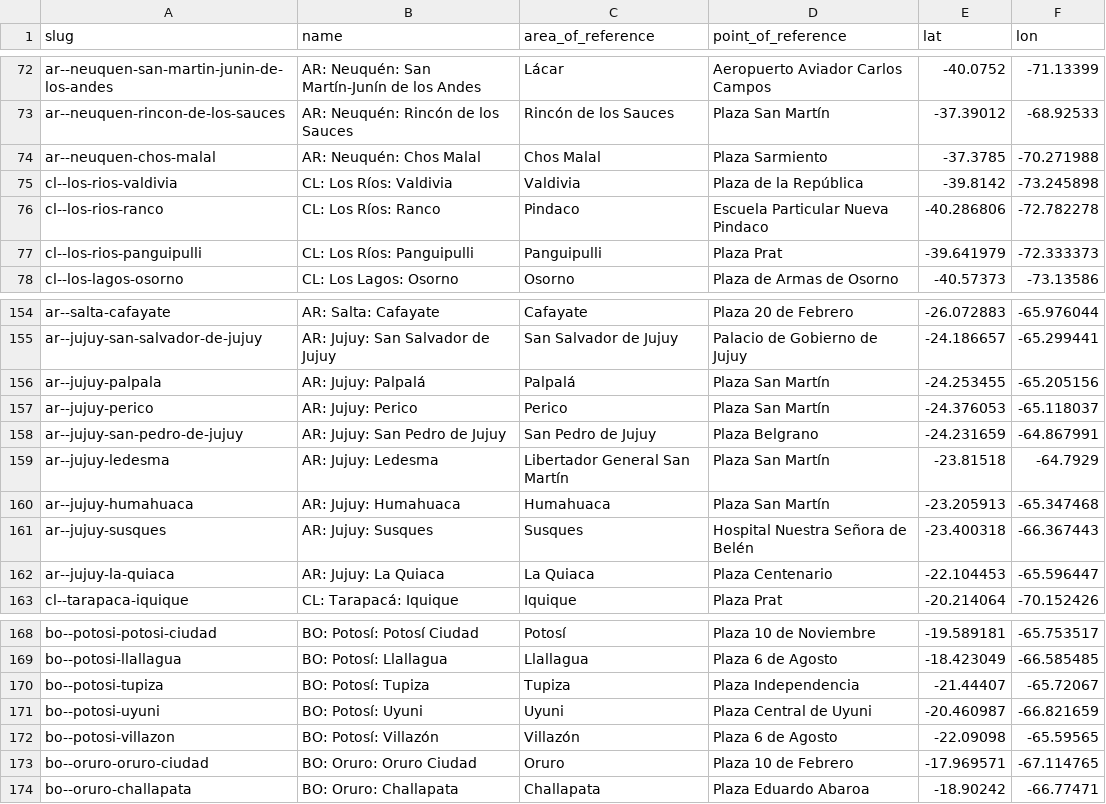
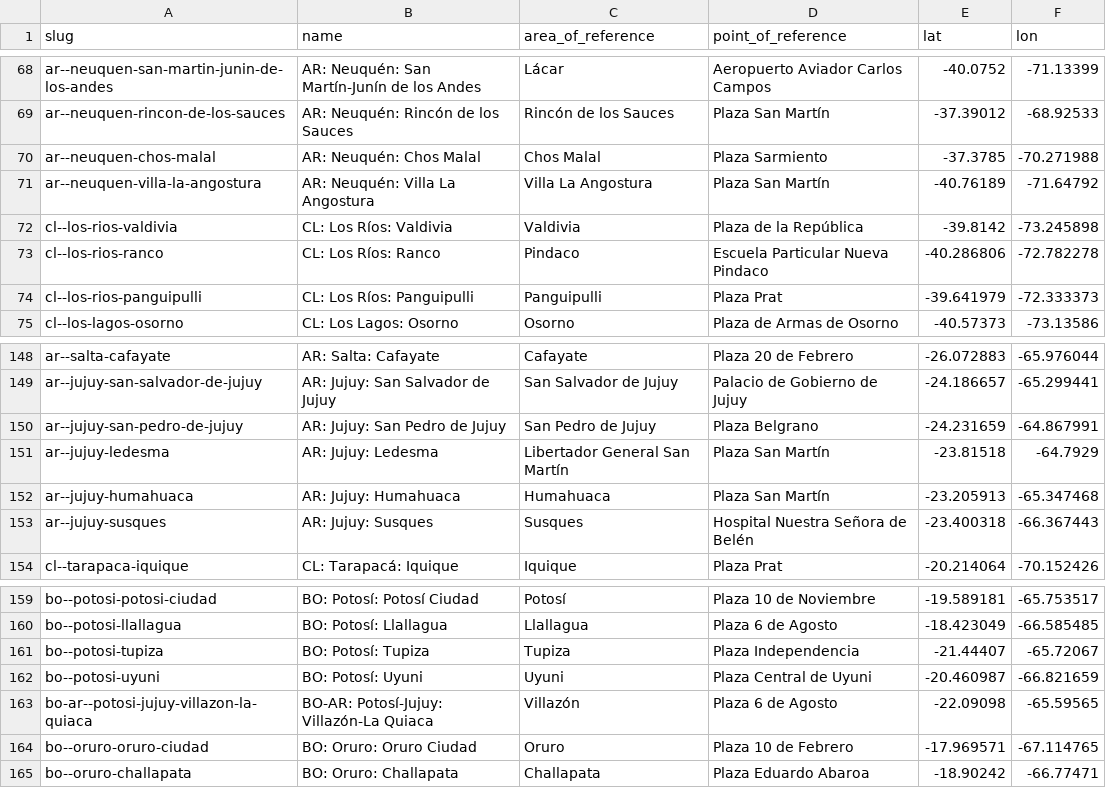
Before and after one commit to Jaza/world-locality-transit-graph, a CSV file: csv/south_america_localities.csv, drawn as a sheet; only a part is shown, gaps mark what is left out; the diff covers the shown part only.

```diff
--- a/csv/south_america_localities.csv
+++ b/csv/south_america_localities.csv
@@ -74,2 +70,3 @@ ar--neuquen-rincon-de-los-sauces,AR: Neuquén: Rincón de los Sauces,Rincón de
 ar--neuquen-chos-malal,AR: Neuquén: Chos Malal,Chos Malal,Plaza Sarmiento,-37.3785,-70.271988
+ar--neuquen-villa-la-angostura,AR: Neuquén: Villa La Angostura,Villa La Angostura,Plaza San Martín,-40.76189,-71.64792
 cl--los-rios-valdivia,CL: Los Ríos: Valdivia,Valdivia,Plaza de la República,-39.8142,-73.245898
@@ -155,4 +149,2 @@ ar--salta-cafayate,AR: Salta: Cafayate,Cafayate,Plaza 20 de Febrero,-26.072883,-
 ar--jujuy-san-salvador-de-jujuy,AR: Jujuy: San Salvador de Jujuy,San Salvador de Jujuy,Palacio de Gobierno de Jujuy,-24.186657,-65.299441
-ar--jujuy-palpala,AR: Jujuy: Palpalá,Palpalá,Plaza San Martín,-24.253455,-65.205156
-ar--jujuy-perico,AR: Jujuy: Perico,Perico,Plaza San Martín,-24.376053,-65.118037
 ar--jujuy-san-pedro-de-jujuy,AR: Jujuy: San Pedro de Jujuy,San Pedro de Jujuy,Plaza Belgrano,-24.231659,-64.867991
@@ -161,3 +153,2 @@ ar--jujuy-humahuaca,AR: Jujuy: Humahuaca,Humahuaca,Plaza San Martín,-23.205913,
 ar--jujuy-susques,AR: Jujuy: Susques,Susques,Hospital Nuestra Señora de Belén,-23.400318,-66.367443
-ar--jujuy-la-quiaca,AR: Jujuy: La Quiaca,La Quiaca,Plaza Centenario,-22.104453,-65.596447
 cl--tarapaca-iquique,CL: Tarapacá: Iquique,Iquique,Plaza Prat,-20.214064,-70.152426
@@ -171,3 +162,3 @@ bo--potosi-tupiza,BO: Potosí: Tupiza,Tupiza,Plaza Independencia,-21.44407,-65.7
 bo--potosi-uyuni,BO: Potosí: Uyuni,Uyuni,Plaza Central de Uyuni,-20.460987,-66.821659
-bo--potosi-villazon,BO: Potosí: Villazón,Villazón,Plaza 6 de Agosto,-22.09098,-65.59565
+bo-ar--potosi-jujuy-villazon-la-quiaca,BO-AR: Potosí-Jujuy: Villazón-La Quiaca,Villazón,Plaza 6 de Agosto,-22.09098,-65.59565
 bo--oruro-oruro-ciudad,BO: Oruro: Oruro Ciudad,Oruro,Plaza 10 de Febrero,-17.969571,-67.114765
```
Also changed, not shown: 3 added rows, 11 removed rows and 4 edited cells elsewhere in this file.
